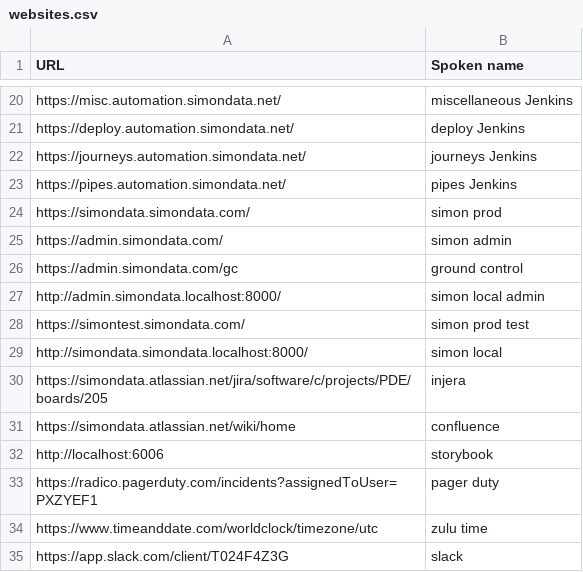
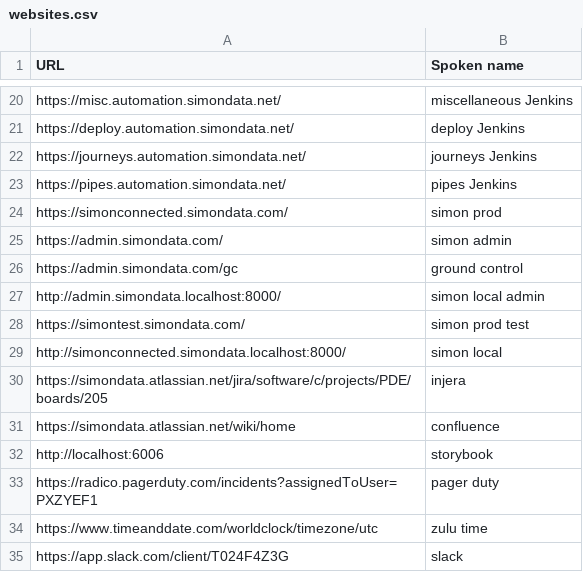
Before and after one commit to Vynlar/talon, a CSV file: settings/websites.csv, drawn as a sheet; only a part is shown, gaps mark what is left out.

```diff
--- a/settings/websites.csv
+++ b/settings/websites.csv
@@ -23,3 +23,3 @@ https://journeys.automation.simondata.net/,journeys Jenkins
 https://pipes.automation.simondata.net/,pipes Jenkins
-https://simondata.simondata.com/,simon prod
+https://simonconnected.simondata.com/,simon prod
 https://admin.simondata.com/,simon admin
@@ -28,3 +28,3 @@ http://admin.simondata.localhost:8000/,simon local admin
 https://simontest.simondata.com/,simon prod test
-http://simondata.simondata.localhost:8000/,simon local
+http://simonconnected.simondata.localhost:8000/,simon local
 https://simondata.atlassian.net/jira/software/c/projects/PDE/boards/205,injera
```
Also changed, not shown: 2 other files.
